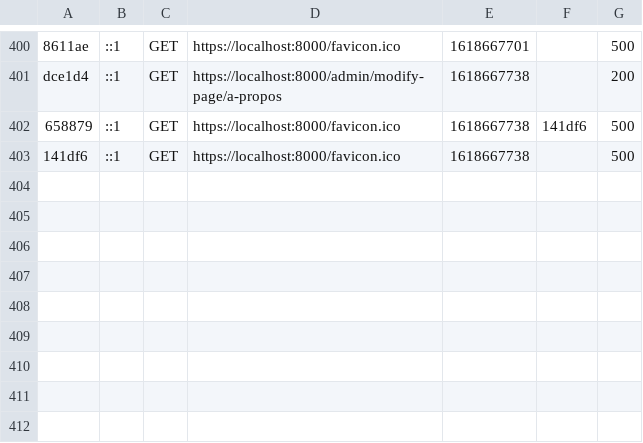
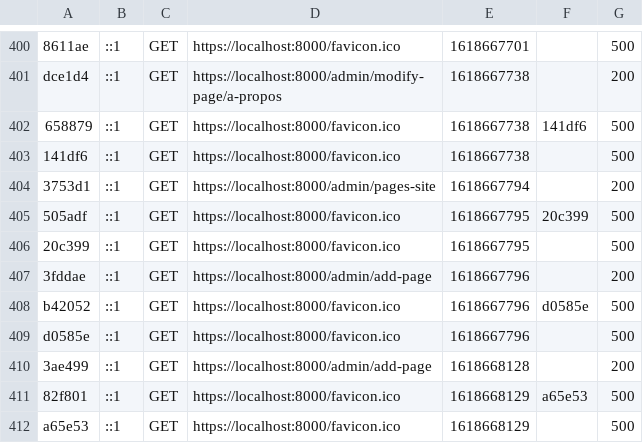
Before and after one commit to creative-eye-studio/CMS-Creative_Eye_Studio, a CSV file: var/cache/dev/profiler/index.csv, drawn as a sheet; only a part is shown, gaps mark what is left out; the diff names each change by its address in the sheet, - before the commit and + after, or states it on an @@ line.

```diff
--- a/var/cache/dev/profiler/index.csv
+++ b/var/cache/dev/profiler/index.csv
+row 404: 3753d1 | ::1 | GET | https://localhost:8000/admin/pages-site | 1618667794 |  | 200
+row 405: 505adf | ::1 | GET | https://localhost:8000/favicon.ico | 1618667795 | 20c399 | 500
+row 406: 20c399 | ::1 | GET | https://localhost:8000/favicon.ico | 1618667795 |  | 500
+row 407: 3fddae | ::1 | GET | https://localhost:8000/admin/add-page | 1618667796 |  | 200
+row 408: b42052 | ::1 | GET | https://localhost:8000/favicon.ico | 1618667796 | d0585e | 500
+row 409: d0585e | ::1 | GET | https://localhost:8000/favicon.ico | 1618667796 |  | 500
+row 410: 3ae499 | ::1 | GET | https://localhost:8000/admin/add-page | 1618668128 |  | 200
+row 411: 82f801 | ::1 | GET | https://localhost:8000/favicon.ico | 1618668129 | a65e53 | 500
+row 412: a65e53 | ::1 | GET | https://localhost:8000/favicon.ico | 1618668129 |  | 500
```
Also changed, not shown: 10 other files.
